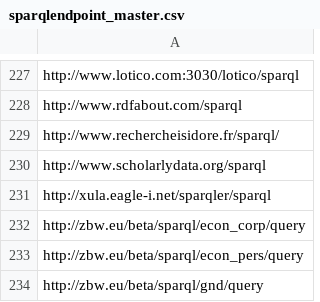
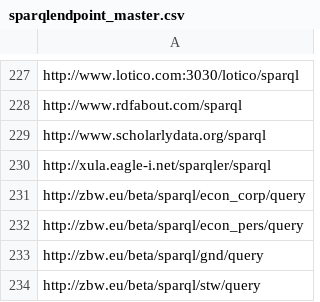
Before and after one commit to neumarcx/sparql, a CSV file: sparqlendpoint_master.csv, drawn as a sheet; only a part is shown, gaps mark what is left out; the shorter side is filled out with more unchanged rows; the diff names each change by its address in the sheet, - before the commit and + after, or states it on an @@ line.

Commit message:
moved permanently 301

```diff
--- a/sparqlendpoint_master.csv
+++ b/sparqlendpoint_master.csv
-row 229: http://www.rechercheisidore.fr/sparql/
```
